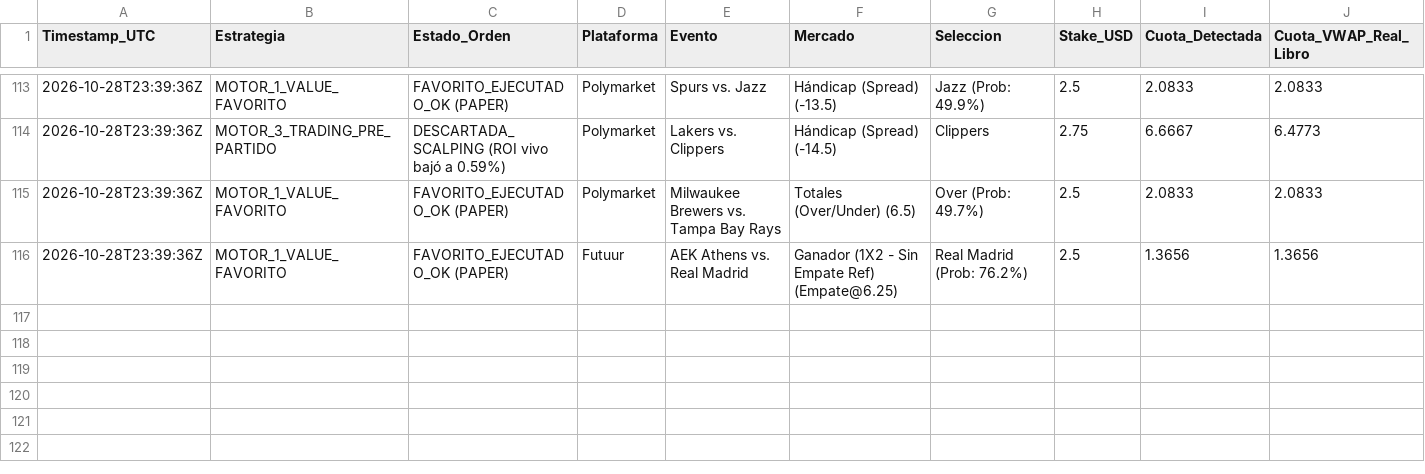
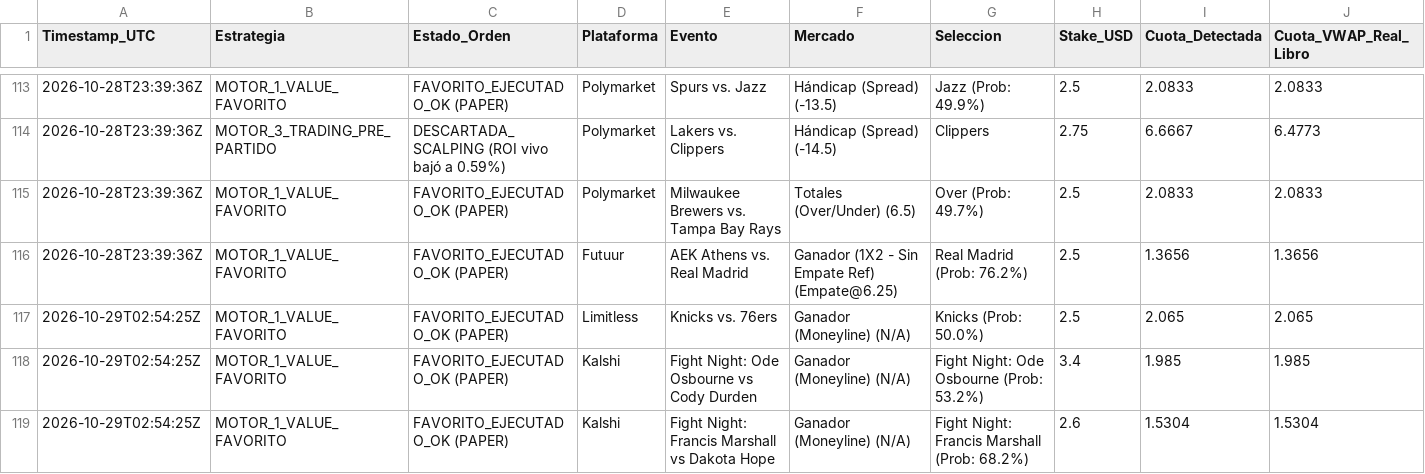
Before and after one commit to pochopablo1/quant-sports-es, a CSV file: datos/historial_ejecuciones.csv, drawn as a sheet; only a part is shown, gaps mark what is left out; rows hold the shown columns only; the diff names each change by its address in the sheet, - before the commit and + after, or states it on an @@ line.

```diff
--- a/datos/historial_ejecuciones.csv
+++ b/datos/historial_ejecuciones.csv
+row 117: 2026-10-29T02:54:25Z | MOTOR_1_VALUE_FAVORITO | FAVORITO_EJECUTADO_OK (PAPER) | Limitless | Knicks vs. 76ers | Ganador (Moneyline) (N/A) | Knicks (Prob: 50.0%) | 2.5 | 2.065 | 2.065
+row 118: 2026-10-29T02:54:25Z | MOTOR_1_VALUE_FAVORITO | FAVORITO_EJECUTADO_OK (PAPER) | Kalshi | Fight Night: Ode Osbourne vs Cody Durden | Ganador (Moneyline) (N/A) | Fight Night: Ode Osbourne (Prob: 53.2%) | 3.4 | 1.985 | 1.985
+row 119: 2026-10-29T02:54:25Z | MOTOR_1_VALUE_FAVORITO | FAVORITO_EJECUTADO_OK (PAPER) | Kalshi | Fight Night: Francis Marshall vs Dakota Hope | Ganador (Moneyline) (N/A) | Fight Night: Francis Marshall (Prob: 68.2%) | 2.6 | 1.5304 | 1.5304
```
Also changed, not shown: datos/oportunidades_accionables.csv.
